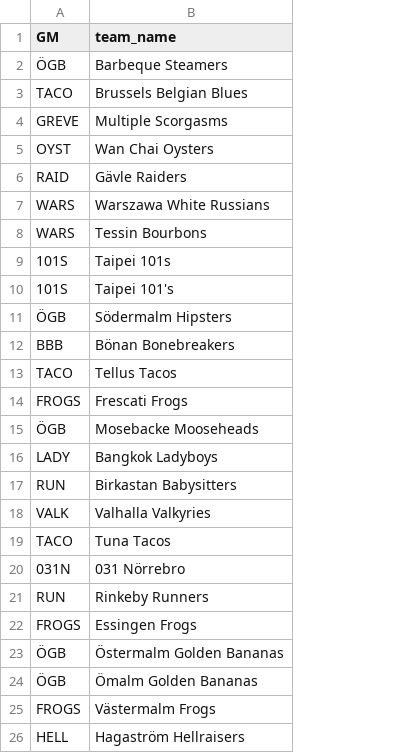
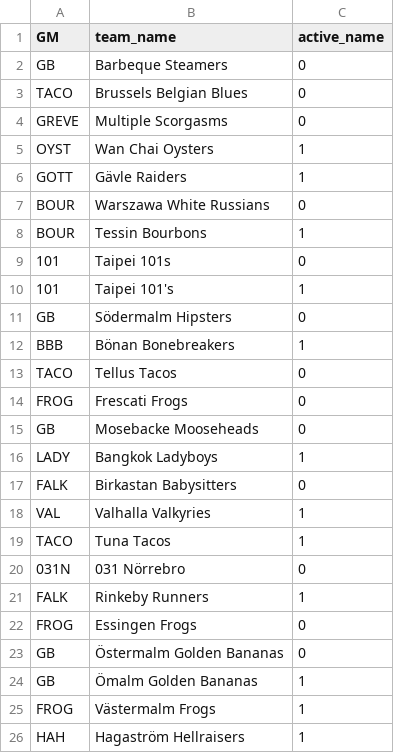
Before and after one commit to andersbergvall/ghl-fantasy, a CSV file: archived_years/owner_config.csv, drawn as a sheet; the diff names each change by its address in the sheet, - before the commit and + after, or states it on an @@ line.

```diff
--- a/archived_years/owner_config.csv
+++ b/archived_years/owner_config.csv
+column C (active_name), rows 2-26: 0 | 0 | 0 | 1 | 1 | 0 | 1 | 0 | 1 | 0 | 1 | 0 | 0 | 0 | 1 | 0 | 1 | 1 | 0 | 1 | 0 | 0 | 1 | 1 | 1
-A2 (GM): ÖGB
+A2 (GM): GB
-A6 (GM): RAID
+A6 (GM): GOTT
-A7:A8 (GM): WARS
+A7:A8 (GM): BOUR
-A9:A10 (GM): 101S
+A9:A10 (GM): 101
-A11 (GM): ÖGB
+A11 (GM): GB
-A14 (GM): FROGS
+A14 (GM): FROG
-A15 (GM): ÖGB
+A15 (GM): GB
-A17 (GM): RUN
+A17 (GM): FALK
-A18 (GM): VALK
+A18 (GM): VAL
-A21 (GM): RUN
+A21 (GM): FALK
-A22 (GM): FROGS
+A22 (GM): FROG
-A23:A24 (GM): ÖGB
+A23:A24 (GM): GB
-A25 (GM): FROGS
+A25 (GM): FROG
-A26 (GM): HELL
+A26 (GM): HAH
```
Also changed, not shown: 5 other files.
